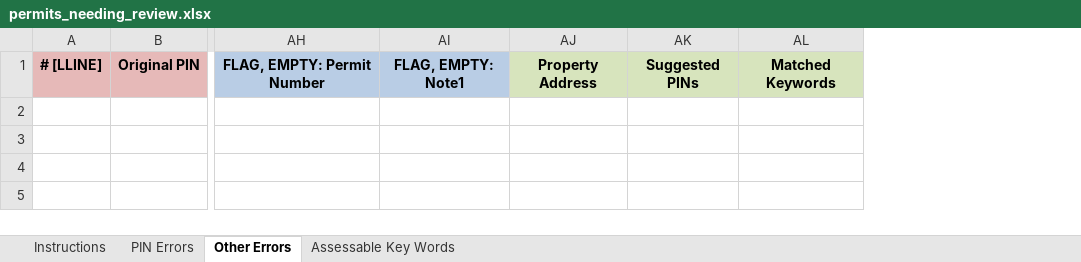
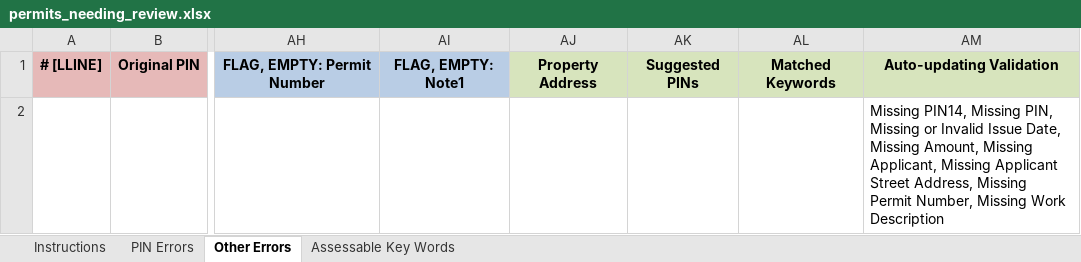
Before and after one commit to ccao-data/extract-permits, an Excel workbook: chicago/templates/permits_needing_review.xlsx, sheet Other Errors, drawn as a sheet; only a part is shown, gaps mark what is left out; values as stored, in another font and other column widths than the file's, no borders; rows hold the shown columns only; the diff names each change by its address in the sheet, - before the commit and + after, or states it on an @@ line.

Commit message:
update permits

```diff
--- a/chicago/templates/permits_needing_review.xlsx (sheet Other Errors)
+++ b/chicago/templates/permits_needing_review.xlsx (sheet Other Errors)
+column AM, row 1: Auto-updating Validation
+row 2:  |  |  |  |  |  |  | Missing PIN14, Missing PIN, Missing or Invalid Issue Date, Missing Amount, Missing Applicant, Missing Applicant Street Address, Missing Permit Number, Missing Work Description
```
Also changed, not shown: sheet PIN Errors, sheet Instructions.
